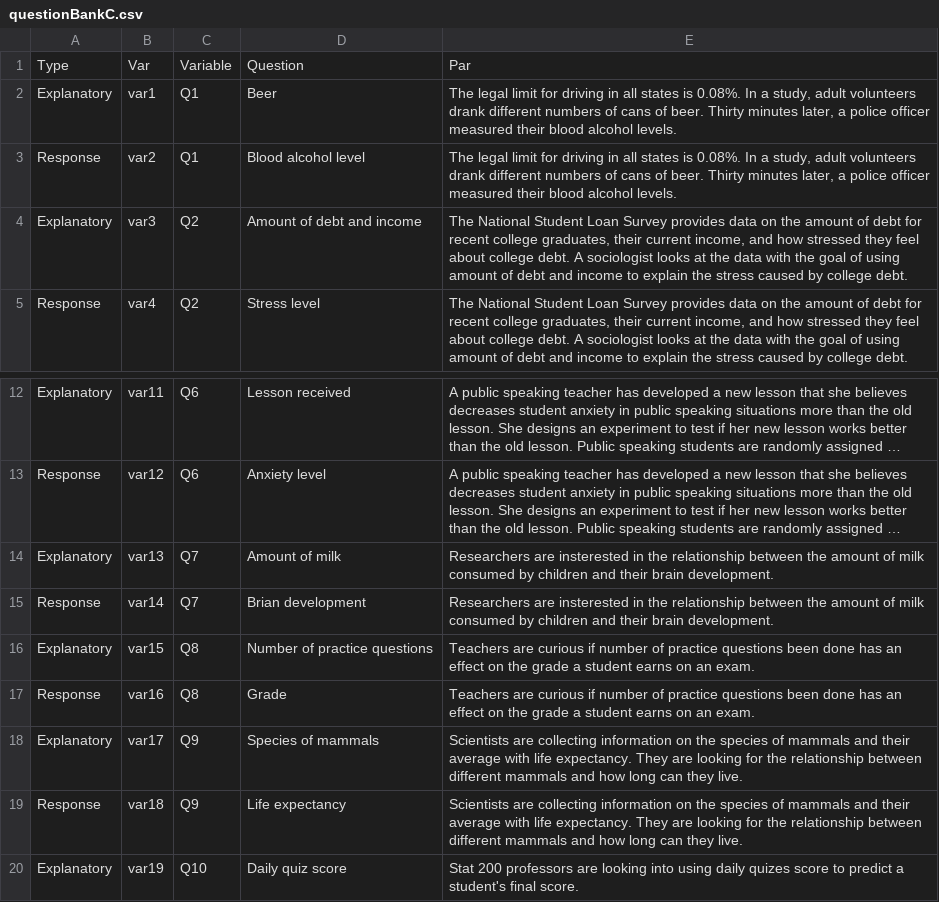
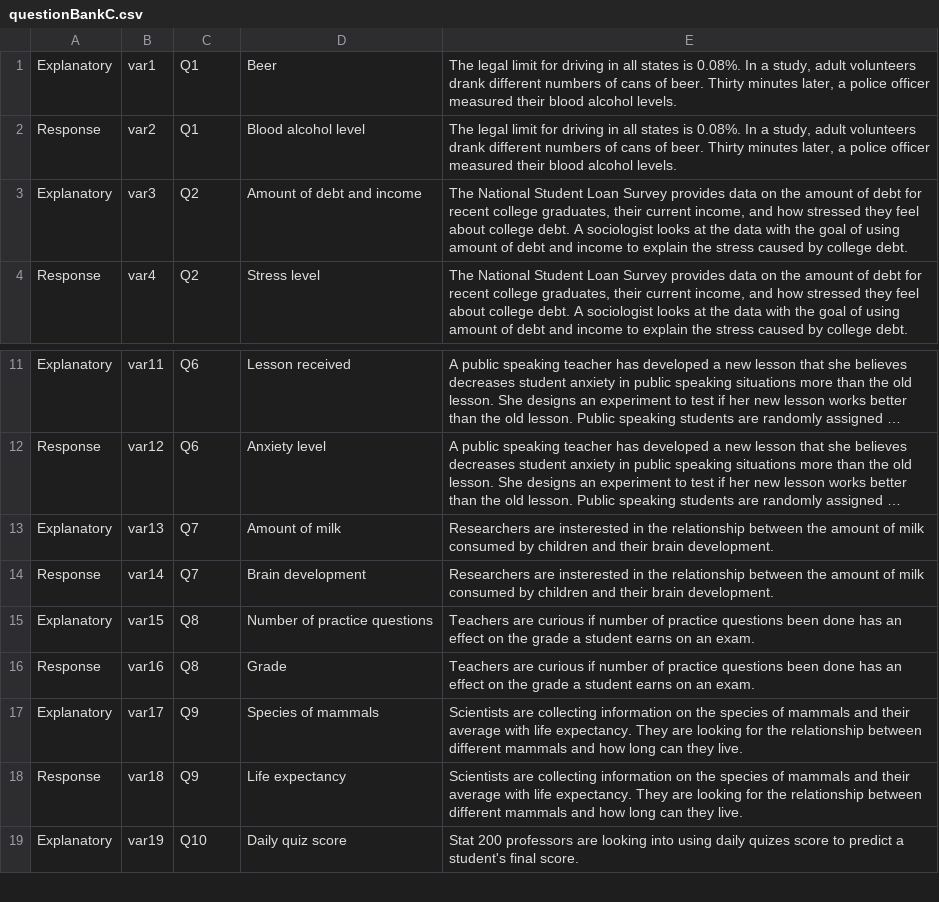
Before and after one commit to Sabrinawang06/DataGathering, a CSV file: Variable_4levels/questionBankC.csv, drawn as a sheet; only a part is shown, gaps mark what is left out; long unchanged cells end in …; removed rows and columns are numbered as before the commit, all else as after; the diff names each change by its address in the sheet, - before the commit and + after, or states it on an @@ line.

Commit message:
Add files via upload

```diff
--- a/Variable_4levels/questionBankC.csv
+++ b/Variable_4levels/questionBankC.csv
-row 1: Type | Var | Variable | Question | Par
-D14: Brian development
+D14: Brain development
```
